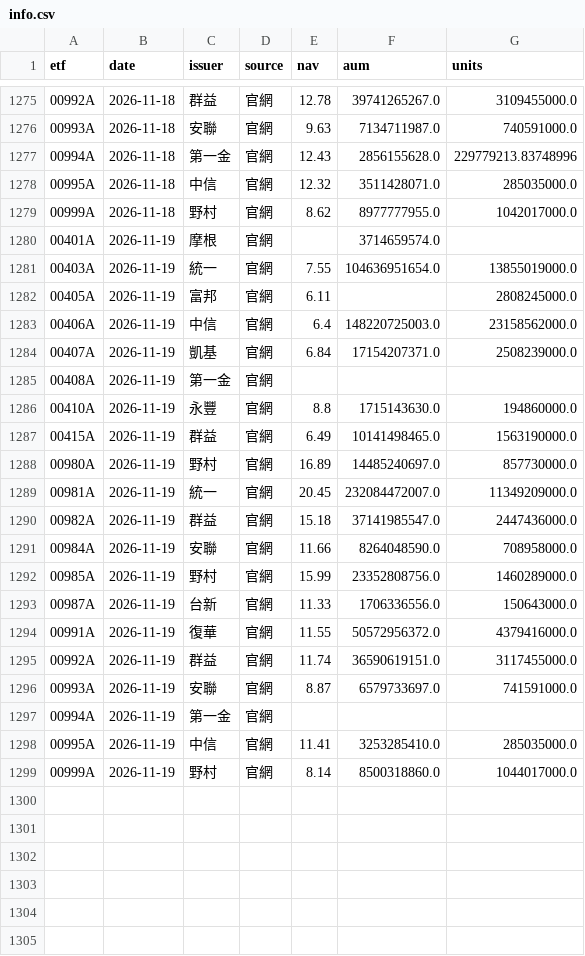
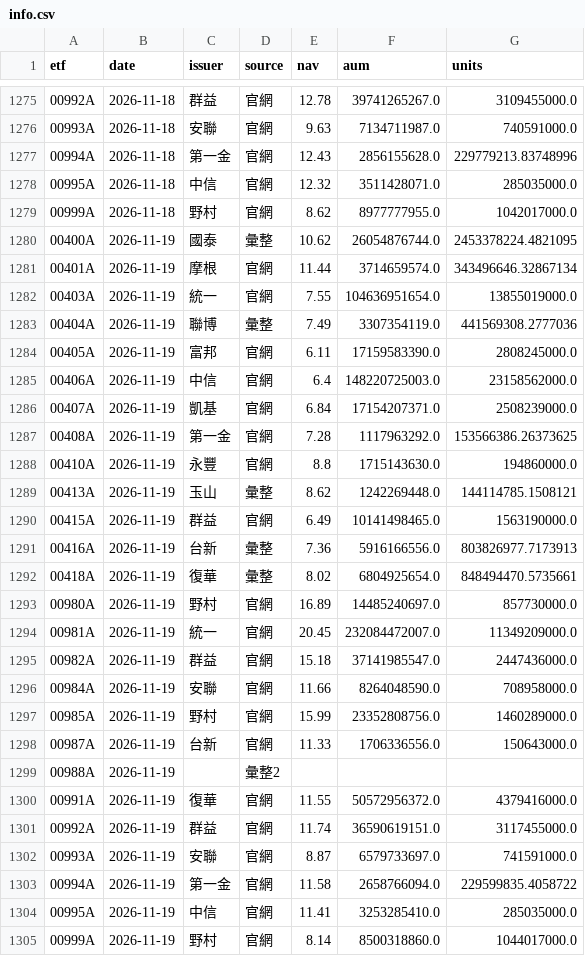
Before and after one commit to gelu27/Stock-lab, a CSV file: data/etf/info.csv, drawn as a sheet; only a part is shown, gaps mark what is left out.

```diff
--- a/data/etf/info.csv
+++ b/data/etf/info.csv
@@ -1279,10 +1279,15 @@ etf,date,issuer,source,nav,aum,units
 00999A,2026-11-18,野村,官網,8.62,8977777955.0,1042017000.0
-00401A,2026-11-19,摩根,官網,,3714659574.0,
+00400A,2026-11-19,國泰,彙整,10.62,26054876744.0,2453378224.4821095
+00401A,2026-11-19,摩根,官網,11.44,3714659574.0,343496646.32867134
 00403A,2026-11-19,統一,官網,7.55,104636951654.0,13855019000.0
-00405A,2026-11-19,富邦,官網,6.11,,2808245000.0
+00404A,2026-11-19,聯博,彙整,7.49,3307354119.0,441569308.2777036
+00405A,2026-11-19,富邦,官網,6.11,17159583390.0,2808245000.0
 00406A,2026-11-19,中信,官網,6.4,148220725003.0,23158562000.0
 00407A,2026-11-19,凱基,官網,6.84,17154207371.0,2508239000.0
-00408A,2026-11-19,第一金,官網,,,
+00408A,2026-11-19,第一金,官網,7.28,1117963292.0,153566386.26373625
 00410A,2026-11-19,永豐,官網,8.8,1715143630.0,194860000.0
+00413A,2026-11-19,玉山,彙整,8.62,1242269448.0,144114785.1508121
 00415A,2026-11-19,群益,官網,6.49,10141498465.0,1563190000.0
+00416A,2026-11-19,台新,彙整,7.36,5916166556.0,803826977.7173913
+00418A,2026-11-19,復華,彙整,8.02,6804925654.0,848494470.5735661
 00980A,2026-11-19,野村,官網,16.89,14485240697.0,857730000.0
@@ -1293,2 +1298,3 @@ etf,date,issuer,source,nav,aum,units
 00987A,2026-11-19,台新,官網,11.33,1706336556.0,150643000.0
+00988A,2026-11-19,,彙整2,,,
 00991A,2026-11-19,復華,官網,11.55,50572956372.0,4379416000.0
@@ -1296,3 +1302,3 @@ etf,date,issuer,source,nav,aum,units
 00993A,2026-11-19,安聯,官網,8.87,6579733697.0,741591000.0
-00994A,2026-11-19,第一金,官網,,,
+00994A,2026-11-19,第一金,官網,11.58,2658766094.0,229599835.4058722
 00995A,2026-11-19,中信,官網,11.41,3253285410.0,285035000.0
```
Also changed, not shown: 7 other files.
